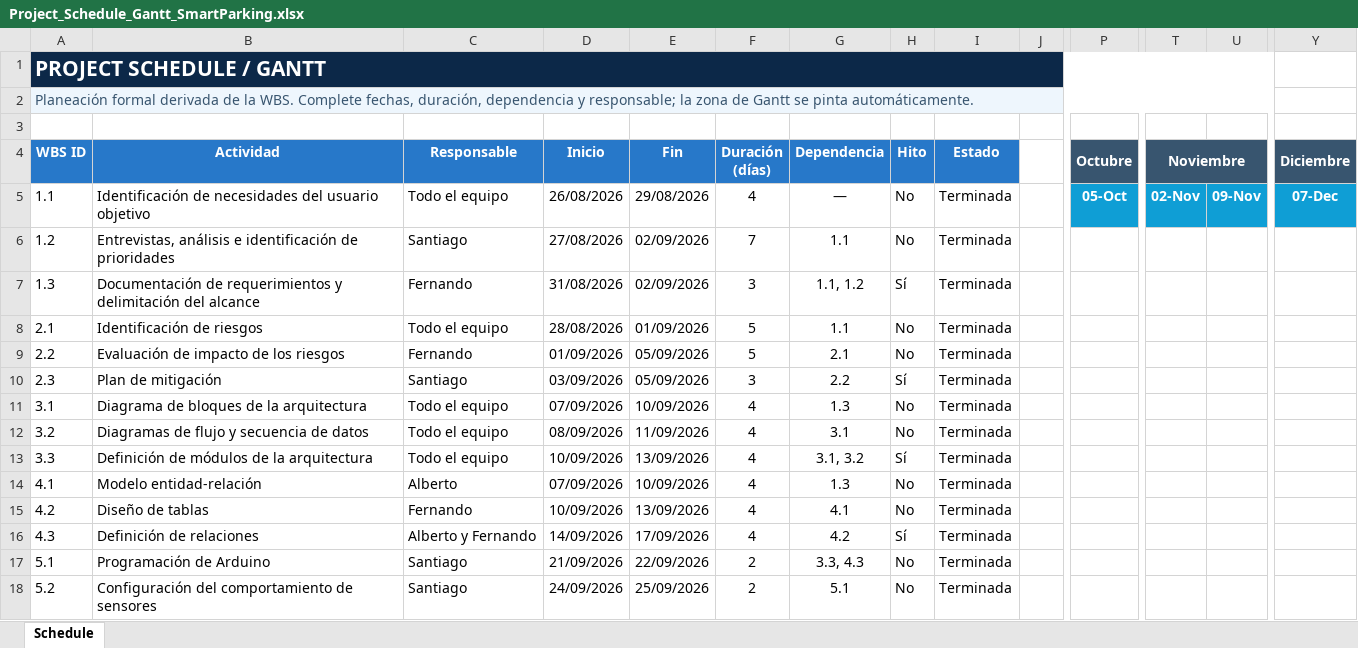
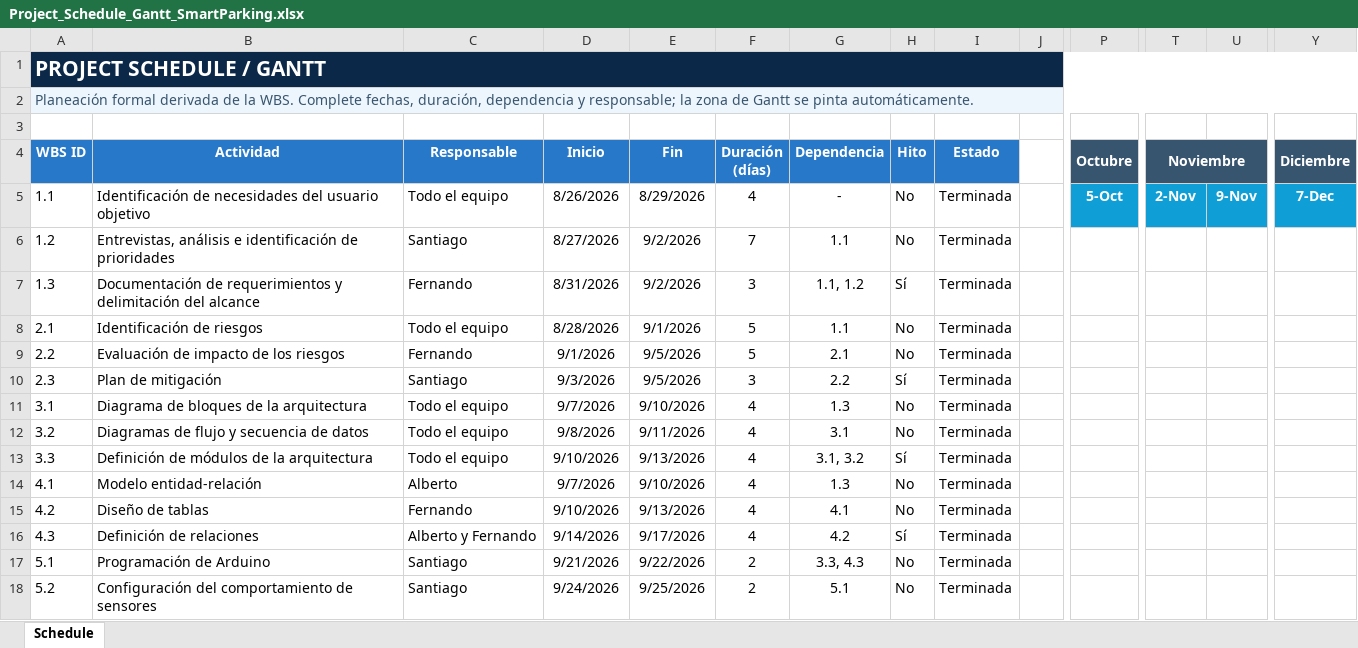
Before and after one commit to albertgatez/SmartParking, an Excel workbook: project-management/schedule/Project_Schedule_Gantt_SmartParking.xlsx, sheet Schedule, drawn as a sheet; only a part is shown, gaps mark what is left out; values as stored, in another font and other column widths than the file's, no borders; charts and pictures and conditional formats and table styles not drawn; the diff covers the shown part only; the diff names each change by its address in the sheet, - before the commit and + after, or states it on an @@ line.

```diff
--- a/project-management/schedule/Project_Schedule_Gantt_SmartParking.xlsx (sheet Schedule)
+++ b/project-management/schedule/Project_Schedule_Gantt_SmartParking.xlsx (sheet Schedule)
-A1:U1 merged
+A1:Z1 merged
-B1:Y1 fill: none
+B1:Y1 fill: #0C2848
-A2:U2 merged
+A2:Z2 merged
-B2:Y2 fill: none
+B2:Y2 fill: #EEF6FD
-D5 (Inicio): 26/08/2026
+D5 (Inicio): 8/26/2026
-E5 (Fin): 29/08/2026
+E5 (Fin): 8/29/2026
-G5 (Dependencia): —
+G5 (Dependencia): -
-P5 (Octubre): 05-Oct
+P5 (Octubre): 5-Oct
-T5 (Noviembre): 02-Nov
+T5 (Noviembre): 2-Nov
-U5: 09-Nov
+U5: 9-Nov
-Y5 (Diciembre): 07-Dec
+Y5 (Diciembre): 7-Dec
-D6 (Inicio): 27/08/2026
+D6 (Inicio): 8/27/2026
-E6:E7 (Fin): 02/09/2026
+E6:E7 (Fin): 9/2/2026
-D7 (Inicio): 31/08/2026
+D7 (Inicio): 8/31/2026
-D8 (Inicio): 28/08/2026
+D8 (Inicio): 8/28/2026
-E8 (Fin): 01/09/2026
+E8 (Fin): 9/1/2026
-D9 (Inicio): 01/09/2026
+D9 (Inicio): 9/1/2026
-E9:E10 (Fin): 05/09/2026
+E9:E10 (Fin): 9/5/2026
-D10 (Inicio): 03/09/2026
+D10 (Inicio): 9/3/2026
-D11 (Inicio): 07/09/2026
+D11 (Inicio): 9/7/2026
-E11 (Fin): 10/09/2026
+E11 (Fin): 9/10/2026
-D12 (Inicio): 08/09/2026
+D12 (Inicio): 9/8/2026
-E12 (Fin): 11/09/2026
+E12 (Fin): 9/11/2026
-D13 (Inicio): 10/09/2026
+D13 (Inicio): 9/10/2026
-E13 (Fin): 13/09/2026
+E13 (Fin): 9/13/2026
-D14 (Inicio): 07/09/2026
+D14 (Inicio): 9/7/2026
-E14 (Fin): 10/09/2026
+E14 (Fin): 9/10/2026
-D15 (Inicio): 10/09/2026
+D15 (Inicio): 9/10/2026
-E15 (Fin): 13/09/2026
+E15 (Fin): 9/13/2026
-D16 (Inicio): 14/09/2026
+D16 (Inicio): 9/14/2026
-E16 (Fin): 17/09/2026
+E16 (Fin): 9/17/2026
-D17 (Inicio): 21/09/2026
+D17 (Inicio): 9/21/2026
-E17 (Fin): 22/09/2026
+E17 (Fin): 9/22/2026
-D18 (Inicio): 24/09/2026
+D18 (Inicio): 9/24/2026
-E18 (Fin): 25/09/2026
+E18 (Fin): 9/25/2026
```
Also changed, not shown: 137 edited cells and cell formats elsewhere in this sheet, charts or pictures, project-management/risks/Risk_Register_SmartParking.xlsx, 6 other files.
